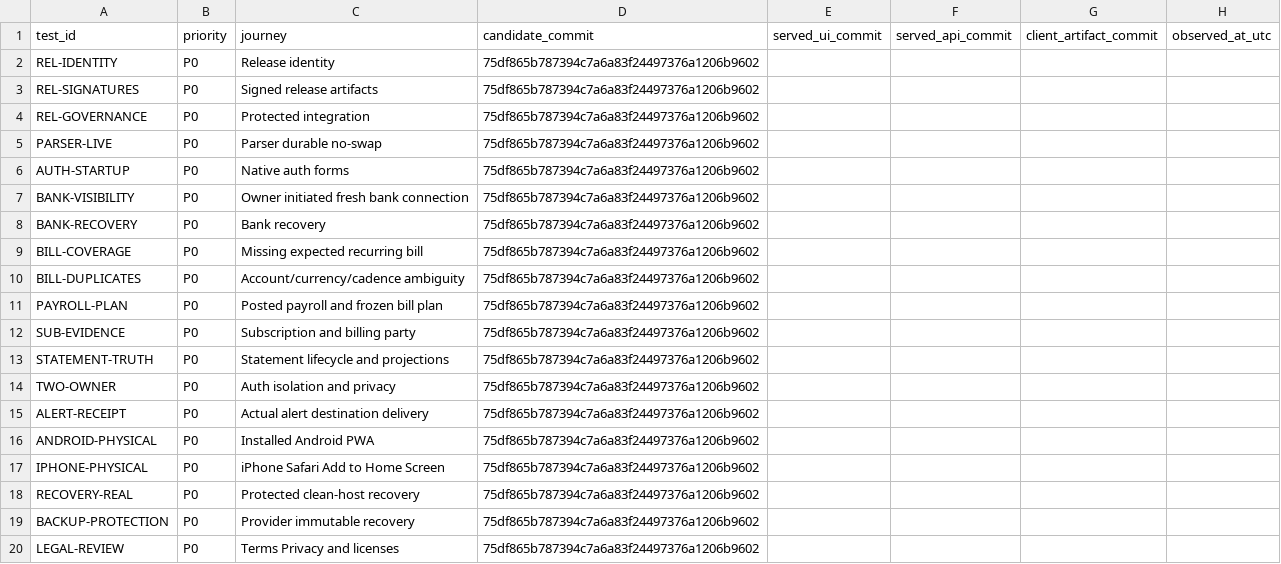
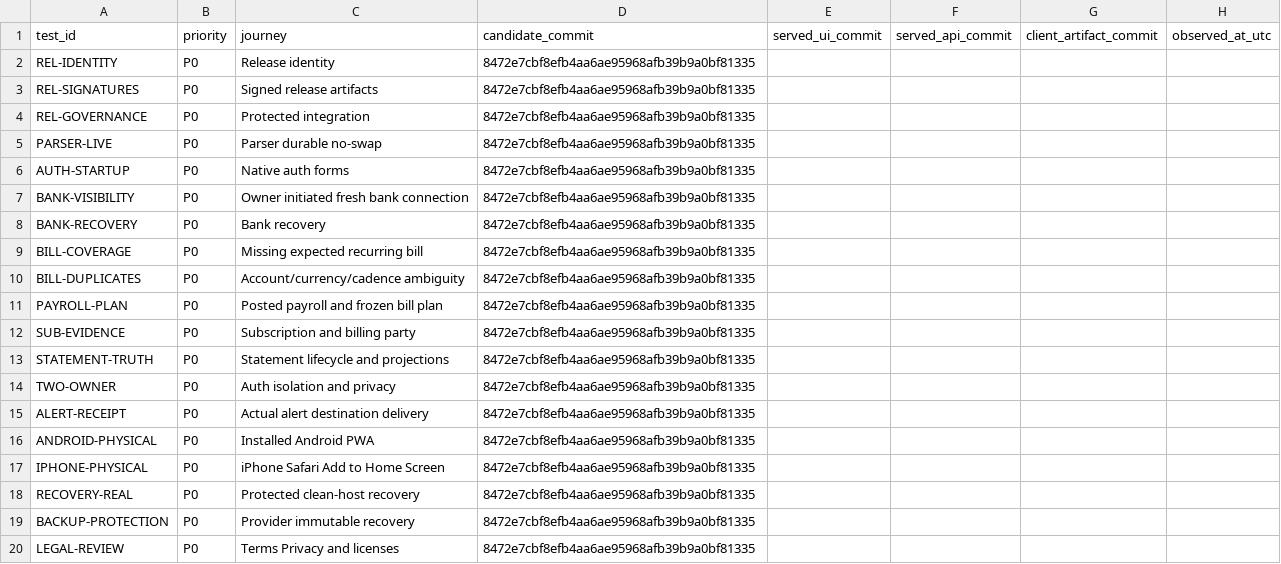
Before and after one commit to Fullworth-prod/FullWorth, a CSV file: deploy/SUNDAY-EVIDENCE-TEMPLATE-20261101.csv, drawn as a sheet; only a part is shown; the diff names each change by its address in the sheet, - before the commit and + after, or states it on an @@ line.

Commit message:
docs: pin pending acceptance cases to served release

```diff
--- a/deploy/SUNDAY-EVIDENCE-TEMPLATE-20261101.csv
+++ b/deploy/SUNDAY-EVIDENCE-TEMPLATE-20261101.csv
-D2:D20 (candidate_commit): 75df865b787394c7a6a83f24497376a1206b9602
+D2:D20 (candidate_commit): 8472e7cbf8efb4aa6ae95968afb39b9a0bf81335
```
